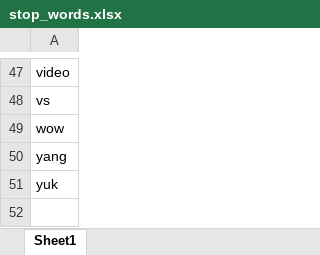
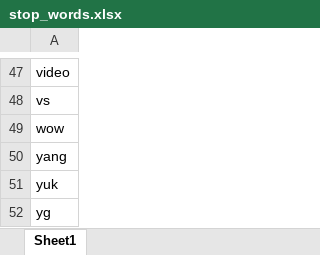
Before and after one commit to saskiapa/solusigenics_back_end_production, an Excel workbook: res/stop_words.xlsx, sheet Sheet1, drawn as a sheet; only a part is shown, gaps mark what is left out; values as stored, in another font and other column widths than the file's, no borders; charts and pictures not drawn; the diff names each change by its address in the sheet, - before the commit and + after, or states it on an @@ line.

```diff
--- a/res/stop_words.xlsx (sheet Sheet1)
+++ b/res/stop_words.xlsx (sheet Sheet1)
+row 52: yg
```
Also changed, not shown: res/Keywords.xlsx, res/disease_ignore.xlsx, 17 other files.
